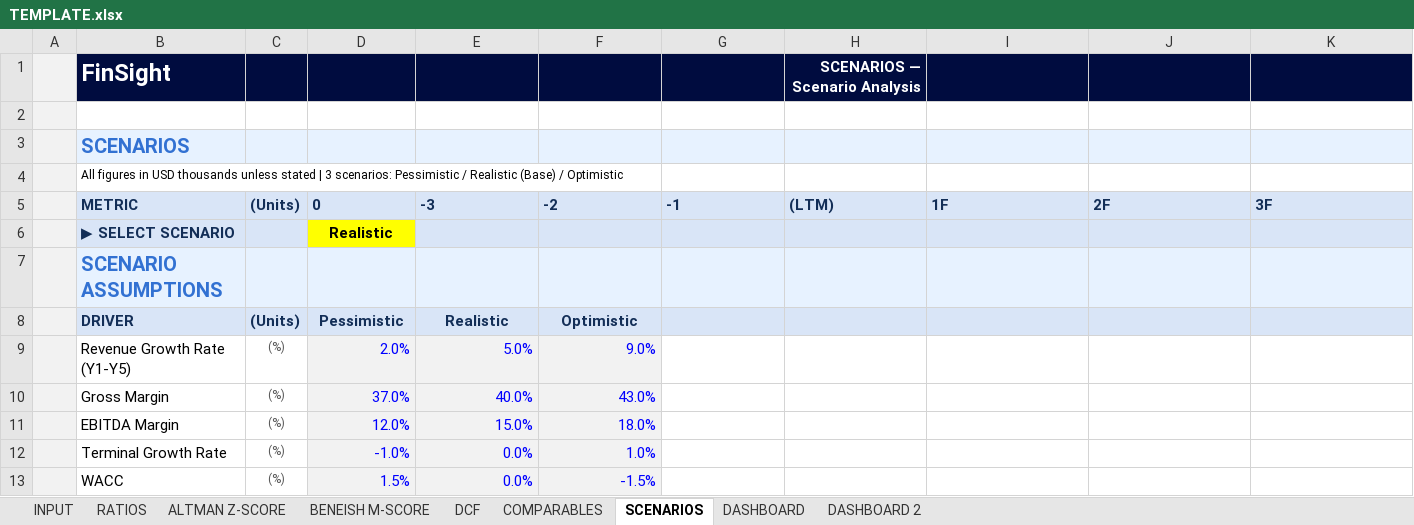
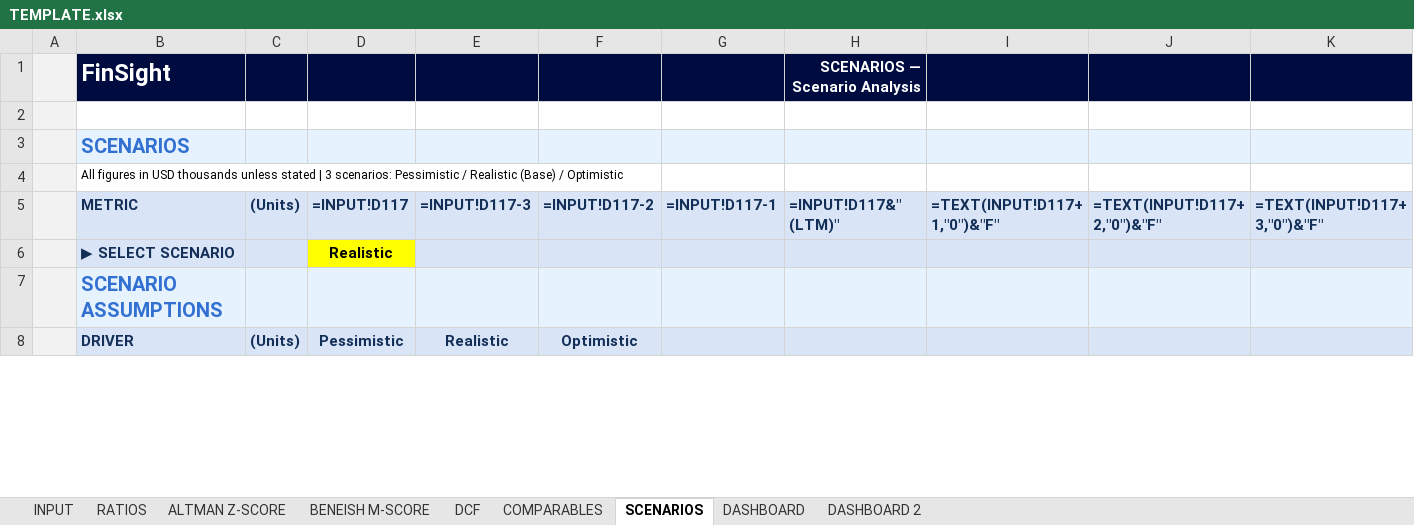
Before and after one commit to baptistejeh07-art/finsight-ia, an Excel workbook: assets/TEMPLATE.xlsx, sheet SCENARIOS, drawn as a sheet; only a part is shown; values as stored, in another font and other column widths than the file's, no borders; formulas without a stored value are shown as written; charts and pictures not drawn; removed rows and columns are numbered as before the commit, all else as after; rows hold the shown columns only; the diff covers the shown part only; the diff names each change by its address in the sheet, - before the commit and + after, or states it on an @@ line.

```diff
--- a/assets/TEMPLATE.xlsx (sheet SCENARIOS)
+++ b/assets/TEMPLATE.xlsx (sheet SCENARIOS)
-row 5:  | METRIC | (Units) | 0 | -3 | -2 | -1 | (LTM) | 1F | 2F | 3F
+row 5:  | METRIC | (Units) | =INPUT!D117 | =INPUT!D117-3 | =INPUT!D117-2 | =INPUT!D117-1 | =INPUT!D117&" (LTM)" | =TEXT(INPUT!D117+1,"0")&"F" | =TEXT(INPUT!D117+2,"0")&"F" | =TEXT(INPUT!D117+3,"0")&"F"
-row 9:  | Revenue Growth Rate (Y1-Y5) | (%) | 2.0% | 5.0% | 9.0%
-row 10:  | Gross Margin | (%) | 37.0% | 40.0% | 43.0%
-row 11:  | EBITDA Margin | (%) | 12.0% | 15.0% | 18.0%
-row 12:  | Terminal Growth Rate | (%) | -1.0% | 0.0% | 1.0%
-row 13:  | WACC | (%) | 1.5% | 0.0% | -1.5%
```
Also changed, not shown: 27 added rows, 22 removed rows, 11 edited cells and cell formats elsewhere in this sheet, sheet DCF, sheet RATIOS, sheet DASHBOARD 2, sheet INPUT, sheet COMPARABLES, sheet DASHBOARD, 2 more sheets, charts or pictures, preview/MC.PA/MC.PA_financials.xlsx.
